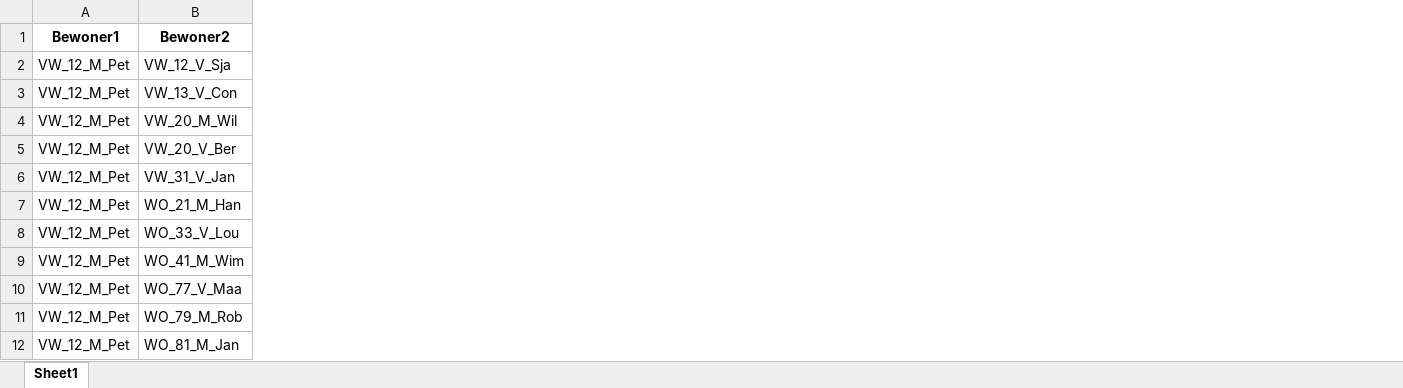
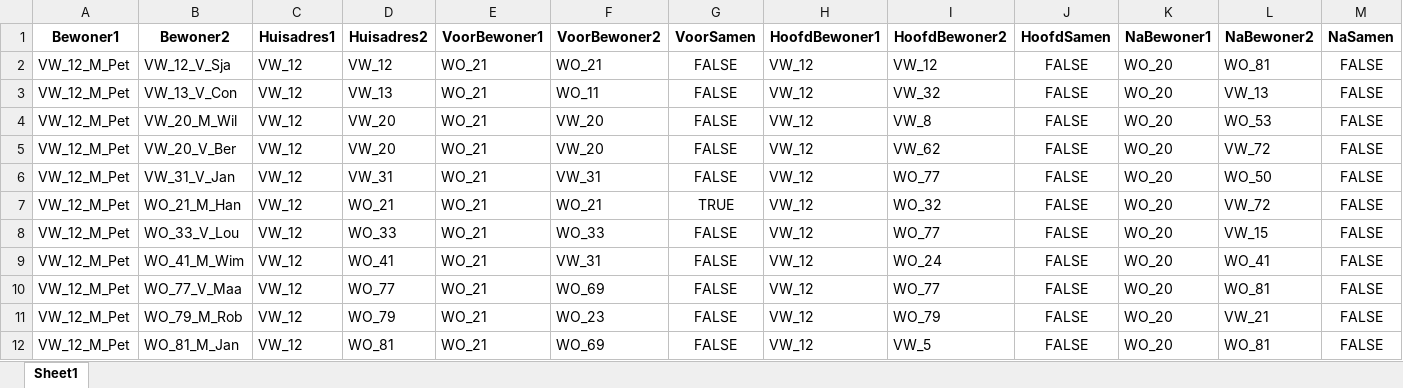
Before and after one commit to chnhongyu/rdp, an Excel workbook: Tafelgenoot.xlsx, sheet Sheet1, drawn as a sheet; only a part is shown; values as stored, in another font and other column widths than the file's, no borders; the diff names each change by its address in the sheet, - before the commit and + after, or states it on an @@ line.

```diff
--- a/Tafelgenoot.xlsx (sheet Sheet1)
+++ b/Tafelgenoot.xlsx (sheet Sheet1)
+column C (Huisadres1), rows 2-12: all VW_12
+column D (Huisadres2), rows 2-12: VW_12 | VW_13 | VW_20 | VW_20 | VW_31 | WO_21 | WO_33 | WO_41 | WO_77 | WO_79 | WO_81
+column E (VoorBewoner1), rows 2-12: all WO_21
+column F (VoorBewoner2), rows 2-12: WO_21 | WO_11 | VW_20 | VW_20 | VW_31 | WO_21 | WO_33 | VW_31 | WO_69 | WO_23 | WO_69
+column G (VoorSamen), rows 2-12: FALSE | FALSE | FALSE | FALSE | FALSE | TRUE | FALSE | FALSE | FALSE | FALSE | FALSE
+column H (HoofdBewoner1), rows 2-12: all VW_12
+column I (HoofdBewoner2), rows 2-12: VW_12 | VW_32 | VW_8 | VW_62 | WO_77 | WO_32 | WO_77 | WO_24 | WO_77 | WO_79 | VW_5
+column J (HoofdSamen), rows 2-12: all FALSE
+column K (NaBewoner1), rows 2-12: all WO_20
+column L (NaBewoner2), rows 2-12: WO_81 | VW_13 | WO_53 | VW_72 | WO_50 | VW_72 | VW_15 | WO_41 | WO_81 | VW_21 | WO_81
+column M (NaSamen), rows 2-12: all FALSE
```
Also changed, not shown: 1 other file.
